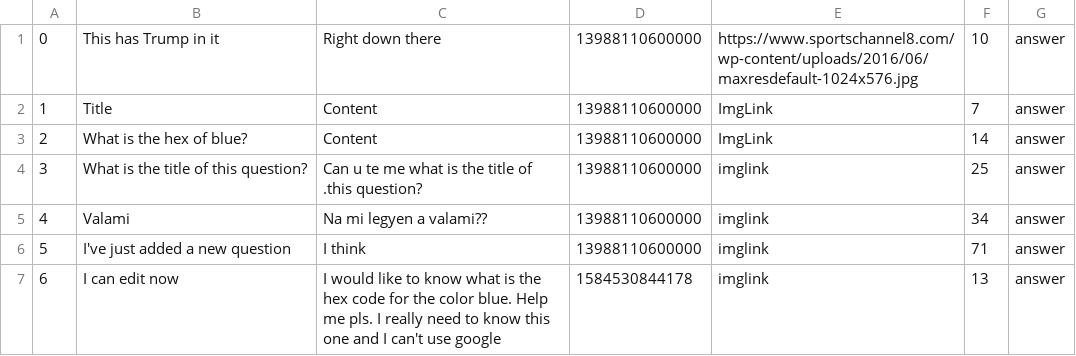
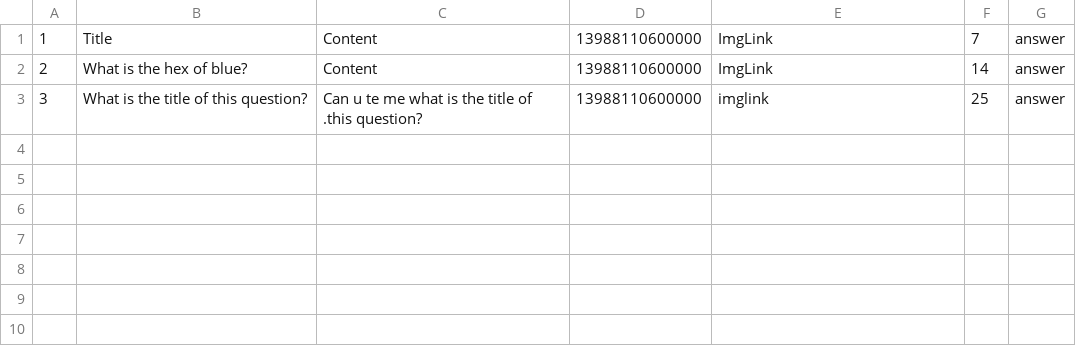
Before and after one commit to kAndris2/Codecool_AskMate, a CSV file: AskMate/AskMate/Resources/Questions.csv, drawn as a sheet.

```diff
--- a/AskMate/AskMate/Resources/Questions.csv
+++ b/AskMate/AskMate/Resources/Questions.csv
@@ -1,2 +1 @@
-0;This has Trump in it;Right down there;13988110600000;https://www.sportschannel8.com/wp-content/uploads/2016/06/maxresdefault-1024x576.jpg;10;answer
 1;Title;Content;13988110600000;ImgLink;7;answer
@@ -4,4 +3 @@
 3;What is the title of this question?;Can u te me what is the title of .this question?;13988110600000;imglink;25;answer
-4;Valami;Na mi legyen a valami??;13988110600000;imglink;34;answer
-5;I've just added a new question;I think;13988110600000;imglink;71;answer
-6;I can edit now;I would like to know what is the hex code for the color blue. Help me pls. I really need to know this one and I can't use google;1584530844178;imglink;13;answer
```
Also changed, not shown: 3 other files.
